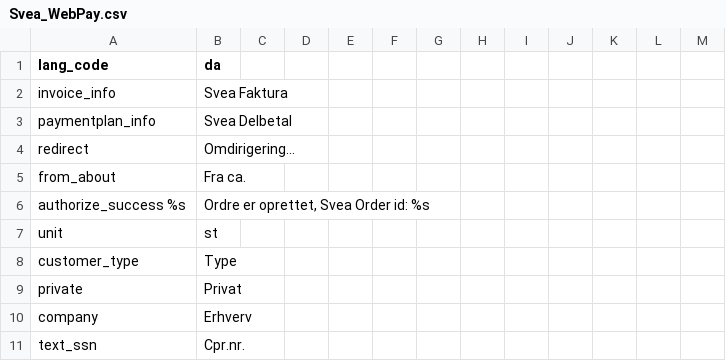
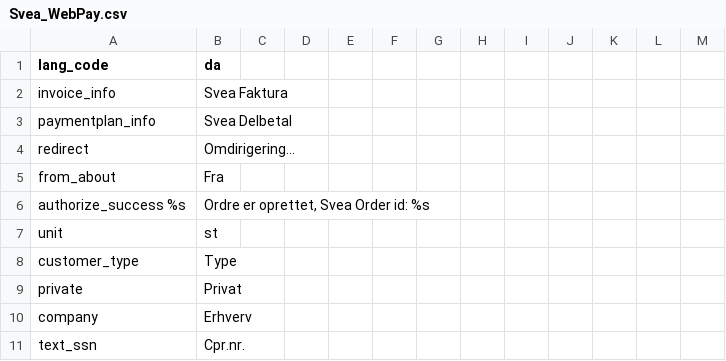
Before and after one commit to madepeople/magento-module, a CSV file: src/app/locale/da_DK/Svea_WebPay.csv, drawn as a sheet; only a part is shown.

```diff
--- a/src/app/locale/da_DK/Svea_WebPay.csv
+++ b/src/app/locale/da_DK/Svea_WebPay.csv
@@ -4,3 +4,3 @@
 "redirect","Omdirigering..."
-"from_about","Fra ca."
+"from_about","Fra"
 "authorize_success %s","Ordre er oprettet, Svea Order id: %s"
```
Also changed, not shown: src/app/locale/en_US/Svea_WebPay.csv, src/app/locale/fi_FI/Svea_WebPay.csv, 6 other files.
